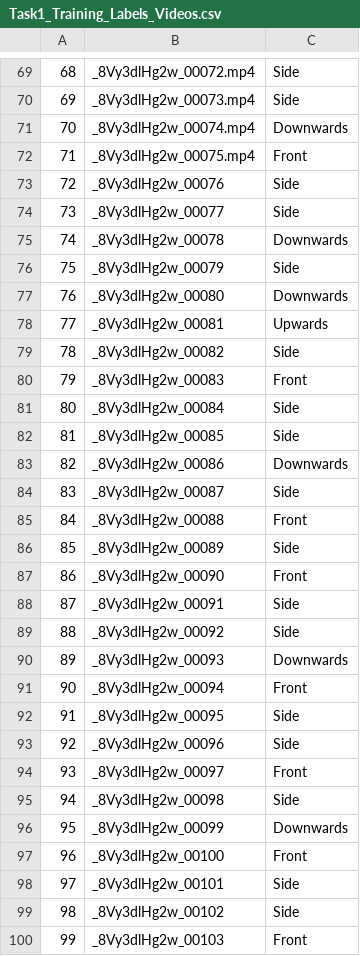
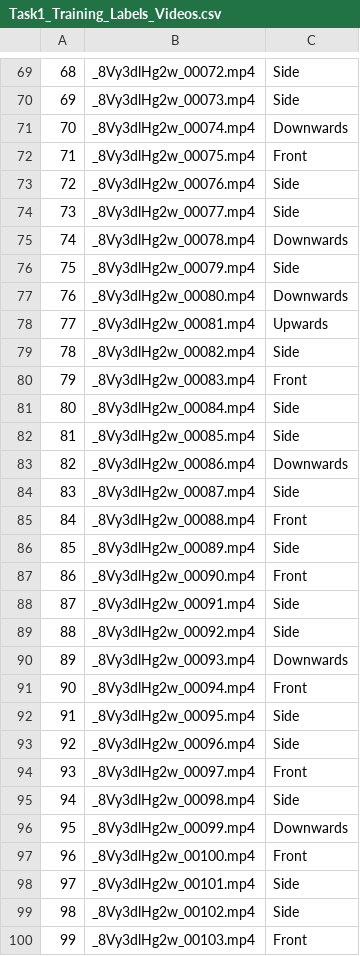
Before and after one commit to proohit/deep-learning-team6, a CSV file: Task1_Training_Labels_Videos.csv, drawn as a sheet; only a part is shown, gaps mark what is left out; the diff covers the shown part only; the diff names each change by its address in the sheet, - before the commit and + after, or states it on an @@ line.

```diff
--- a/Task1_Training_Labels_Videos.csv
+++ b/Task1_Training_Labels_Videos.csv
-B73: _8Vy3dlHg2w_00076
+B73: _8Vy3dlHg2w_00076.mp4
-B74: _8Vy3dlHg2w_00077
+B74: _8Vy3dlHg2w_00077.mp4
-B75: _8Vy3dlHg2w_00078
+B75: _8Vy3dlHg2w_00078.mp4
-B76: _8Vy3dlHg2w_00079
+B76: _8Vy3dlHg2w_00079.mp4
-B77: _8Vy3dlHg2w_00080
+B77: _8Vy3dlHg2w_00080.mp4
-B78: _8Vy3dlHg2w_00081
+B78: _8Vy3dlHg2w_00081.mp4
-B79: _8Vy3dlHg2w_00082
+B79: _8Vy3dlHg2w_00082.mp4
-B80: _8Vy3dlHg2w_00083
+B80: _8Vy3dlHg2w_00083.mp4
-B81: _8Vy3dlHg2w_00084
+B81: _8Vy3dlHg2w_00084.mp4
-B82: _8Vy3dlHg2w_00085
+B82: _8Vy3dlHg2w_00085.mp4
-B83: _8Vy3dlHg2w_00086
+B83: _8Vy3dlHg2w_00086.mp4
-B84: _8Vy3dlHg2w_00087
+B84: _8Vy3dlHg2w_00087.mp4
-B85: _8Vy3dlHg2w_00088
+B85: _8Vy3dlHg2w_00088.mp4
-B86: _8Vy3dlHg2w_00089
+B86: _8Vy3dlHg2w_00089.mp4
-B87: _8Vy3dlHg2w_00090
+B87: _8Vy3dlHg2w_00090.mp4
-B88: _8Vy3dlHg2w_00091
+B88: _8Vy3dlHg2w_00091.mp4
-B89: _8Vy3dlHg2w_00092
+B89: _8Vy3dlHg2w_00092.mp4
-B90: _8Vy3dlHg2w_00093
+B90: _8Vy3dlHg2w_00093.mp4
-B91: _8Vy3dlHg2w_00094
+B91: _8Vy3dlHg2w_00094.mp4
-B92: _8Vy3dlHg2w_00095
+B92: _8Vy3dlHg2w_00095.mp4
-B93: _8Vy3dlHg2w_00096
+B93: _8Vy3dlHg2w_00096.mp4
-B94: _8Vy3dlHg2w_00097
+B94: _8Vy3dlHg2w_00097.mp4
-B95: _8Vy3dlHg2w_00098
+B95: _8Vy3dlHg2w_00098.mp4
-B96: _8Vy3dlHg2w_00099
+B96: _8Vy3dlHg2w_00099.mp4
-B97: _8Vy3dlHg2w_00100
+B97: _8Vy3dlHg2w_00100.mp4
-B98: _8Vy3dlHg2w_00101
+B98: _8Vy3dlHg2w_00101.mp4
-B99: _8Vy3dlHg2w_00102
+B99: _8Vy3dlHg2w_00102.mp4
-B100: _8Vy3dlHg2w_00103
+B100: _8Vy3dlHg2w_00103.mp4
```
Also changed, not shown: 1 edited cell elsewhere in this file, 1 other file.
